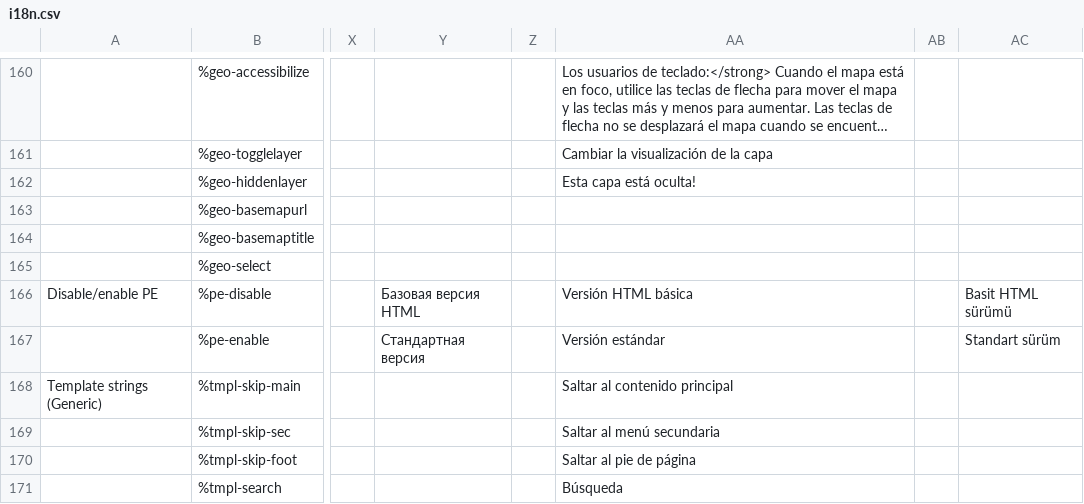
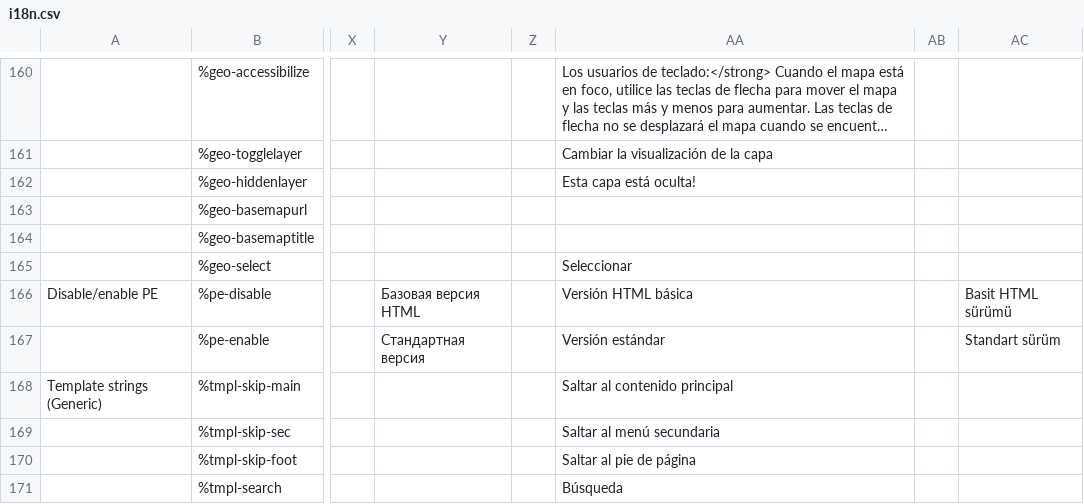
Before and after one commit to wet-boew/wet-boew, a CSV file: src/js/i18n/i18n.csv, drawn as a sheet; only a part is shown, gaps mark what is left out; long unchanged cells end in …; the diff names each change by its address in the sheet, - before the commit and + after, or states it on an @@ line.

Commit message:
Add Spanish column title

```diff
--- a/src/js/i18n/i18n.csv
+++ b/src/js/i18n/i18n.csv
-AA165: (empty)
+AA165: Seleccionar
```
